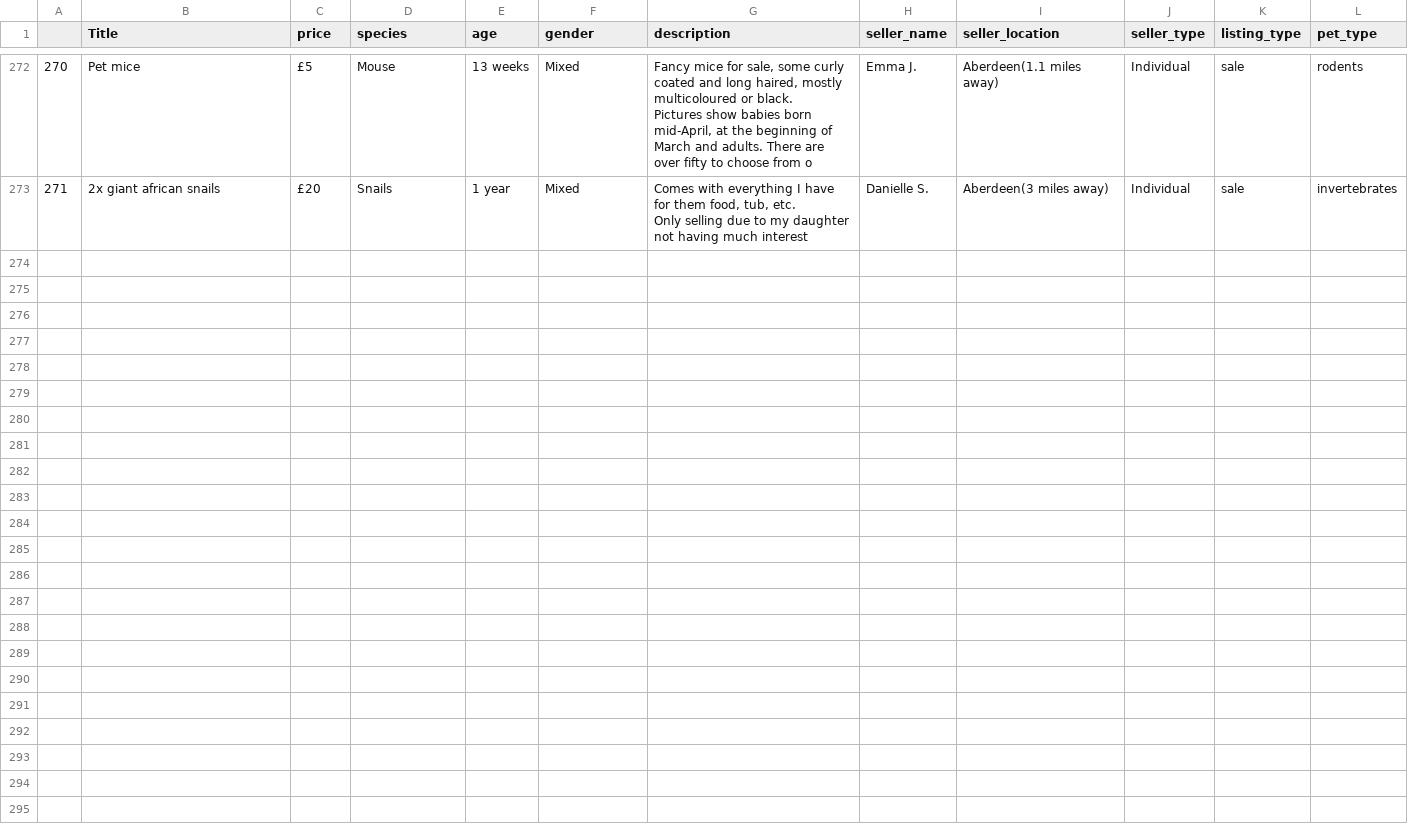
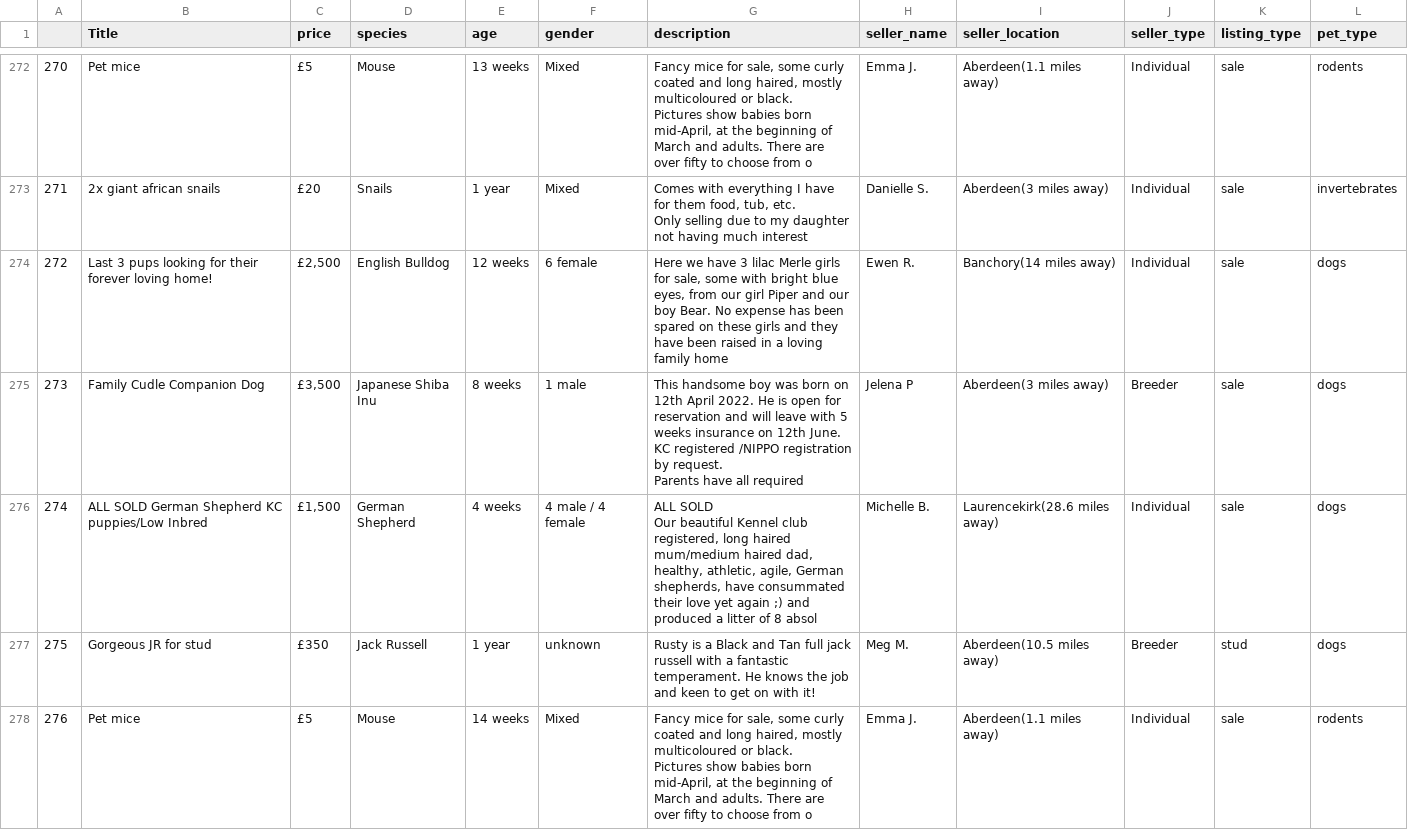
Before and after one commit to Chiuchiyin/Coding-fun, a CSV file: Pet Sale Price/data_by_cities/body_aberdeen.csv, drawn as a sheet; only a part is shown, gaps mark what is left out; ↵ is a line break in a cell; the diff names each change by its address in the sheet, - before the commit and + after, or states it on an @@ line.

```diff
--- a/Pet Sale Price/data_by_cities/body_aberdeen.csv
+++ b/Pet Sale Price/data_by_cities/body_aberdeen.csv
+row 274: 272 | Last 3 pups looking for their forever loving home! | £2,500 | English Bulldog | 12 weeks | 6 female | Here we have 3 lilac Merle girls for sale, some with bright blue eyes, from our girl Piper and our boy Bear. No expense has been spared on these girls and they have been raised in a loving family home | Ewen R. | Banchory(14 miles away) | Individual | sale | dogs
+row 275: 273 | Family Cudle Companion Dog | £3,500 | Japanese Shiba Inu | 8 weeks | 1 male | This handsome boy was born on 12th April 2022. He is open for reservation and will leave with 5 weeks insurance on 12th June. ↵ KC registered /NIPPO registration by request. ↵ Parents have all required | Jelena P | Aberdeen(3 miles away) | Breeder | sale | dogs
+row 276: 274 | ALL SOLD German Shepherd KC puppies/Low Inbred | £1,500 | German Shepherd | 4 weeks | 4 male / 4 female | ALL SOLD ↵ Our beautiful Kennel club registered, long haired mum/medium haired dad, healthy, athletic, agile, German shepherds, have consummated their love yet again ;) and produced a litter of 8 absol | Michelle B. | Laurencekirk(28.6 miles away) | Individual | sale | dogs
+row 277: 275 | Gorgeous JR for stud | £350 | Jack Russell | 1 year | unknown | Rusty is a Black and Tan full jack russell with a fantastic temperament. He knows the job and keen to get on with it! | Meg M. | Aberdeen(10.5 miles away) | Breeder | stud | dogs
+row 278: 276 | Pet mice | £5 | Mouse | 14 weeks | Mixed | Fancy mice for sale, some curly coated and long haired, mostly multicoloured or black. ↵ Pictures show babies born mid-April, at the beginning of March and adults. There are over fifty to choose from o | Emma J. | Aberdeen(1.1 miles away) | Individual | sale | rodents
```
Also changed, not shown: Pet Sale Price/data_by_cities/header_aberdeen.csv, Pet Sale Price/data_by_cities/header_carlisle.csv, 1 other file.
